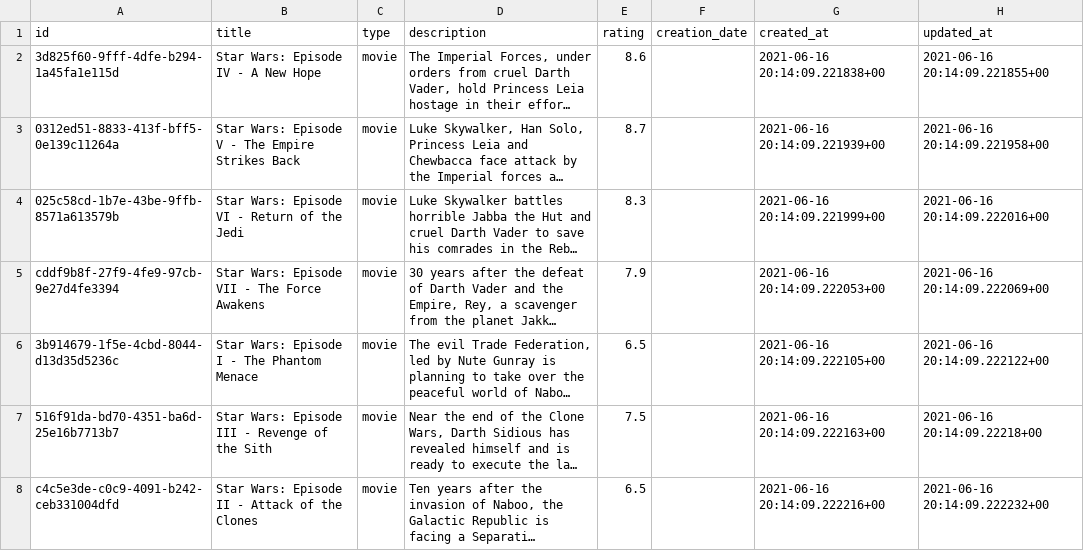
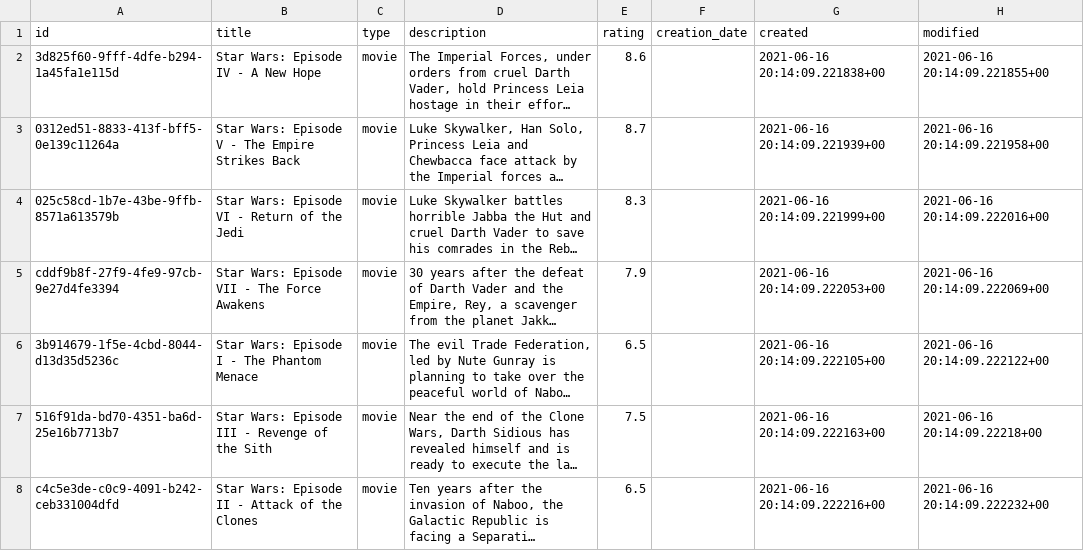
Before and after one commit to abdurahim-dag/new_admin_panel_sprint_1, a CSV file: sqlite_to_postgres/upload_film_work.csv, drawn as a sheet; only a part is shown; long unchanged cells end in …; the diff names each change by its address in the sheet, - before the commit and + after, or states it on an @@ line.

```diff
--- a/sqlite_to_postgres/upload_film_work.csv
+++ b/sqlite_to_postgres/upload_film_work.csv
-G1: created_at
+G1: created
-H1: updated_at
+H1: modified
```
Also changed, not shown: 7 other files.
